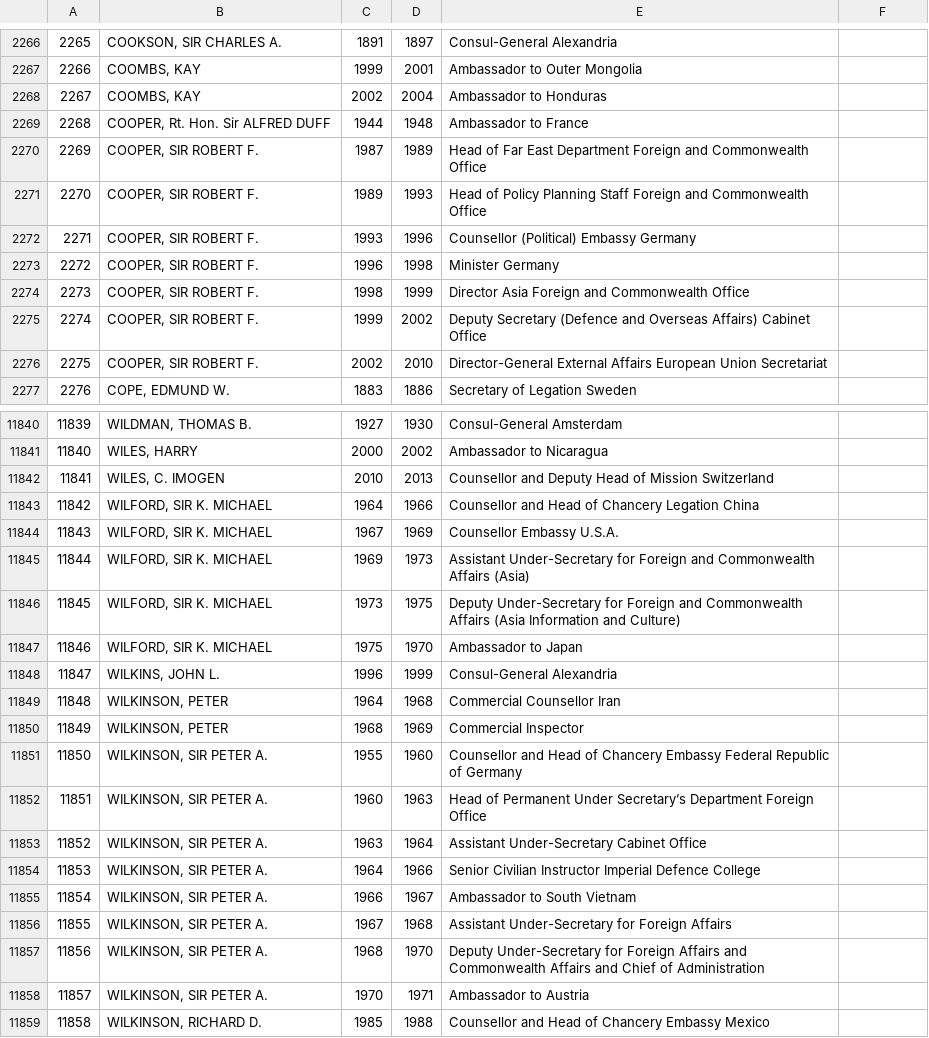
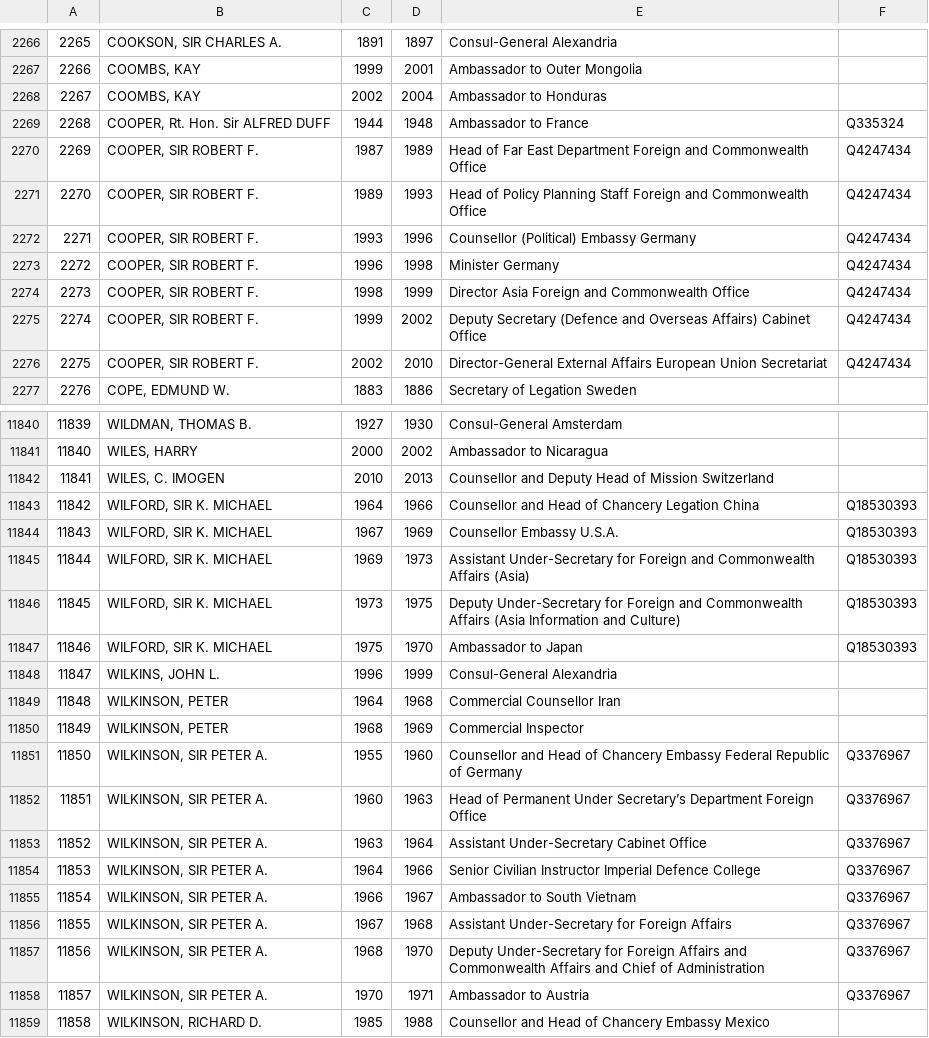
Before and after one commit to generalist/fcohack, a TSV file: all-data.tsv, drawn as a sheet; only a part is shown, gaps mark what is left out; the diff covers the shown part only.

```diff
--- a/all-data.tsv
+++ b/all-data.tsv
@@ -2268,10 +2268,10 @@
 2267	COOMBS, KAY	2002	2004	Ambassador to Honduras 	
-2268	COOPER, Rt. Hon. Sir ALFRED DUFF	1944	1948	Ambassador to France 	
-2269	COOPER, SIR ROBERT F.	1987	1989	Head of Far East Department Foreign and Commonwealth Office 	
-2270	COOPER, SIR ROBERT F.	1989	1993	Head of Policy Planning Staff Foreign and Commonwealth Office 	
-2271	COOPER, SIR ROBERT F.	1993	1996	Counsellor (Political) Embassy Germany 	
-2272	COOPER, SIR ROBERT F.	1996	1998	Minister Germany 	
-2273	COOPER, SIR ROBERT F.	1998	1999	Director Asia Foreign and Commonwealth Office 	
-2274	COOPER, SIR ROBERT F.	1999	2002	Deputy Secretary (Defence and Overseas Affairs) Cabinet Office 	
-2275	COOPER, SIR ROBERT F.	2002	2010	Director-General External Affairs European Union Secretariat 	
+2268	COOPER, Rt. Hon. Sir ALFRED DUFF	1944	1948	Ambassador to France 	Q335324
+2269	COOPER, SIR ROBERT F.	1987	1989	Head of Far East Department Foreign and Commonwealth Office 	Q4247434
+2270	COOPER, SIR ROBERT F.	1989	1993	Head of Policy Planning Staff Foreign and Commonwealth Office 	Q4247434
+2271	COOPER, SIR ROBERT F.	1993	1996	Counsellor (Political) Embassy Germany 	Q4247434
+2272	COOPER, SIR ROBERT F.	1996	1998	Minister Germany 	Q4247434
+2273	COOPER, SIR ROBERT F.	1998	1999	Director Asia Foreign and Commonwealth Office 	Q4247434
+2274	COOPER, SIR ROBERT F.	1999	2002	Deputy Secretary (Defence and Overseas Affairs) Cabinet Office 	Q4247434
+2275	COOPER, SIR ROBERT F.	2002	2010	Director-General External Affairs European Union Secretariat 	Q4247434
 2276	COPE, EDMUND W.	1883	1886	Secretary of Legation Sweden 	
@@ -11842,7 +11842,7 @@
 11841	WILES, C. IMOGEN	2010	2013	Counsellor and Deputy Head of Mission Switzerland 	
-11842	WILFORD, SIR K. MICHAEL	1964	1966	Counsellor and Head of Chancery Legation China 	
-11843	WILFORD, SIR K. MICHAEL	1967	1969	Counsellor Embassy U.S.A. 	
-11844	WILFORD, SIR K. MICHAEL	1969	1973	Assistant Under-Secretary for Foreign and Commonwealth Affairs (Asia) 	
-11845	WILFORD, SIR K. MICHAEL	1973	1975	Deputy Under-Secretary for Foreign and Commonwealth Affairs (Asia Information and Culture)	
-11846	WILFORD, SIR K. MICHAEL	1975	1970	Ambassador to Japan 	
+11842	WILFORD, SIR K. MICHAEL	1964	1966	Counsellor and Head of Chancery Legation China 	Q18530393
+11843	WILFORD, SIR K. MICHAEL	1967	1969	Counsellor Embassy U.S.A. 	Q18530393
+11844	WILFORD, SIR K. MICHAEL	1969	1973	Assistant Under-Secretary for Foreign and Commonwealth Affairs (Asia) 	Q18530393
+11845	WILFORD, SIR K. MICHAEL	1973	1975	Deputy Under-Secretary for Foreign and Commonwealth Affairs (Asia Information and Culture)	Q18530393
+11846	WILFORD, SIR K. MICHAEL	1975	1970	Ambassador to Japan 	Q18530393
 11847	WILKINS, JOHN L.	1996	1999	Consul-General Alexandria 	
@@ -11850,10 +11850,10 @@
 11849	WILKINSON, PETER	1968	1969	Commercial Inspector 	
-11850	WILKINSON, SIR PETER A.	1955	1960	Counsellor and Head of Chancery Embassy Federal Republic of Germany 	
-11851	WILKINSON, SIR PETER A.	1960	1963	Head of Permanent Under Secretary’s Department Foreign Office 	
-11852	WILKINSON, SIR PETER A.	1963	1964	Assistant Under-Secretary Cabinet Office 	
-11853	WILKINSON, SIR PETER A.	1964	1966	Senior Civilian Instructor Imperial Defence College 	
-11854	WILKINSON, SIR PETER A.	1966	1967	Ambassador to South Vietnam 	
-11855	WILKINSON, SIR PETER A.	1967	1968	Assistant Under-Secretary for Foreign Affairs 	
-11856	WILKINSON, SIR PETER A.	1968	1970	Deputy Under-Secretary for Foreign Affairs and Commonwealth Affairs and Chief of Administration 	
-11857	WILKINSON, SIR PETER A.	1970	1971	Ambassador to Austria 	
+11850	WILKINSON, SIR PETER A.	1955	1960	Counsellor and Head of Chancery Embassy Federal Republic of Germany 	Q3376967
+11851	WILKINSON, SIR PETER A.	1960	1963	Head of Permanent Under Secretary’s Department Foreign Office 	Q3376967
+11852	WILKINSON, SIR PETER A.	1963	1964	Assistant Under-Secretary Cabinet Office 	Q3376967
+11853	WILKINSON, SIR PETER A.	1964	1966	Senior Civilian Instructor Imperial Defence College 	Q3376967
+11854	WILKINSON, SIR PETER A.	1966	1967	Ambassador to South Vietnam 	Q3376967
+11855	WILKINSON, SIR PETER A.	1967	1968	Assistant Under-Secretary for Foreign Affairs 	Q3376967
+11856	WILKINSON, SIR PETER A.	1968	1970	Deputy Under-Secretary for Foreign Affairs and Commonwealth Affairs and Chief of Administration 	Q3376967
+11857	WILKINSON, SIR PETER A.	1970	1971	Ambassador to Austria 	Q3376967
 11858	WILKINSON, RICHARD D.	1985	1988	Counsellor and Head of Chancery Embassy Mexico 	
```
Also changed, not shown: 64 edited cells elsewhere in this file, wikidata-names.tsv.
